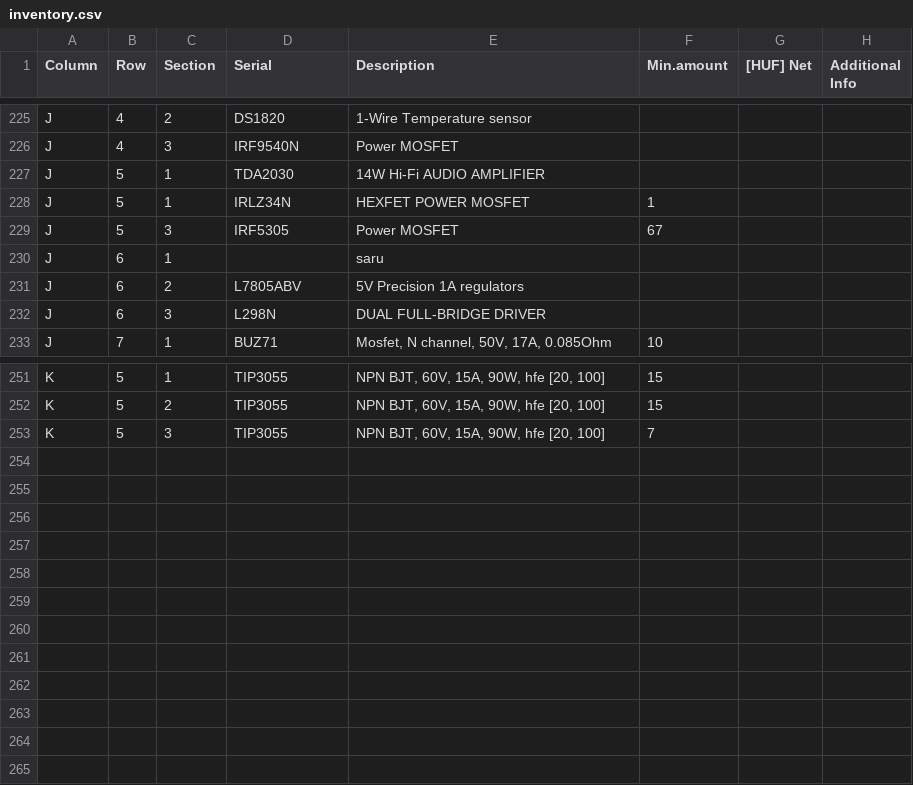
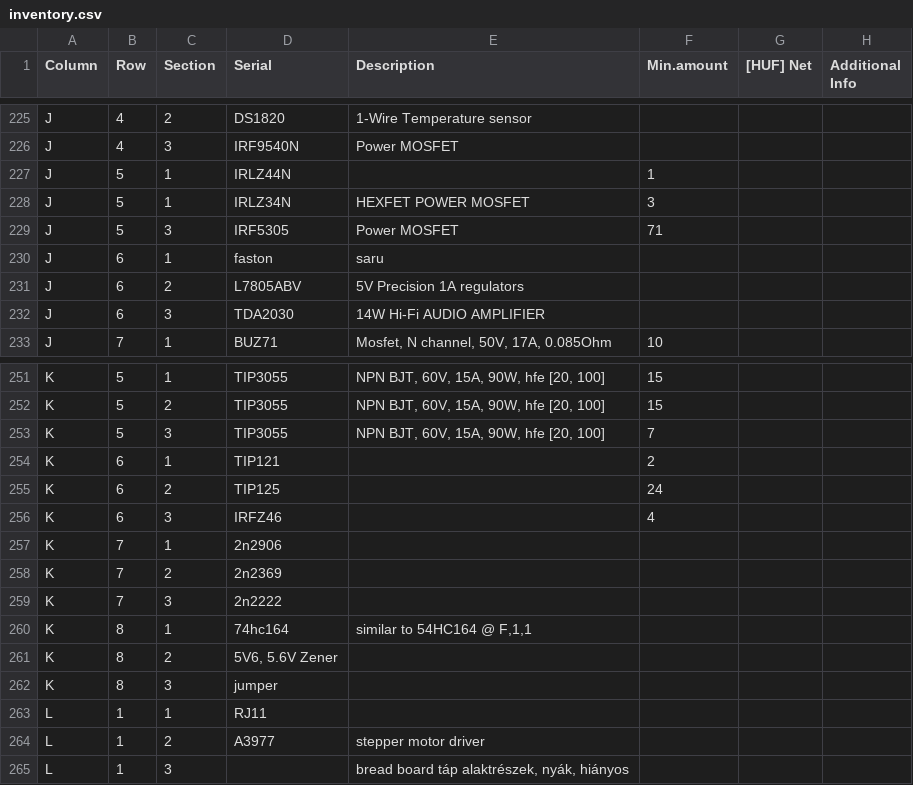
Before and after one commit to hsbp/component-inventory, a CSV file: inventory.csv, drawn as a sheet; only a part is shown, gaps mark what is left out.

Commit message:
new thingies

```diff
--- a/inventory.csv
+++ b/inventory.csv
@@ -226,8 +226,8 @@ J,4,2,DS1820,1-Wire Temperature sensor,,,
 J,4,3,IRF9540N,Power MOSFET,,,
-J,5,1,TDA2030,14W Hi-Fi AUDIO AMPLIFIER,,,
-J,5,1,IRLZ34N,HEXFET POWER MOSFET,1,,
-J,5,3,IRF5305,Power MOSFET,67,,
-J,6,1,,saru,,,
+J,5,1,IRLZ44N,,1,,
+J,5,1,IRLZ34N,HEXFET POWER MOSFET,3,,
+J,5,3,IRF5305,Power MOSFET,71,,
+J,6,1,faston,saru,,,
 J,6,2,L7805ABV,5V Precision 1A regulators,,,
-J,6,3,L298N,DUAL FULL-BRIDGE DRIVER,,,
+J,6,3,TDA2030,14W Hi-Fi AUDIO AMPLIFIER,,,
 J,7,1,BUZ71,"Mosfet, N channel, 50V, 17A, 0.085Ohm",10,,
@@ -253 +253,13 @@ K,5,2,TIP3055,"NPN BJT, 60V, 15A, 90W, hfe [20, 100]",15,,
 K,5,3,TIP3055,"NPN BJT, 60V, 15A, 90W, hfe [20, 100]",7,,
+K,6,1,TIP121,,2,,
+K,6,2,TIP125,,24,,
+K,6,3,IRFZ46,,4,,
+K,7,1,2n2906,,,,
+K,7,2,2n2369,,,,
+K,7,3,2n2222,,,,
+K,8,1,74hc164,"similar to 54HC164 @ F,1,1",,,
+K,8,2,"5V6, 5.6V Zener",,,,
+K,8,3,jumper,,,,
+L,1,1,RJ11,,,,
+L,1,2,A3977,stepper motor driver,,,
+L,1,3,,"bread board táp alaktrészek, nyák, hiányos",,,
```
